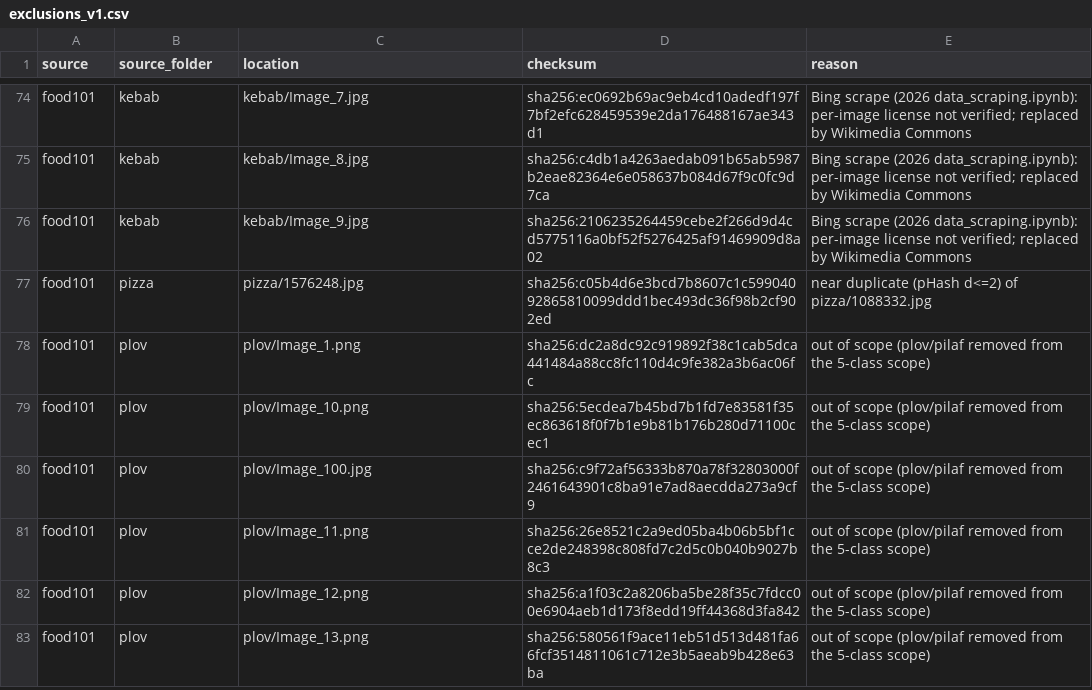
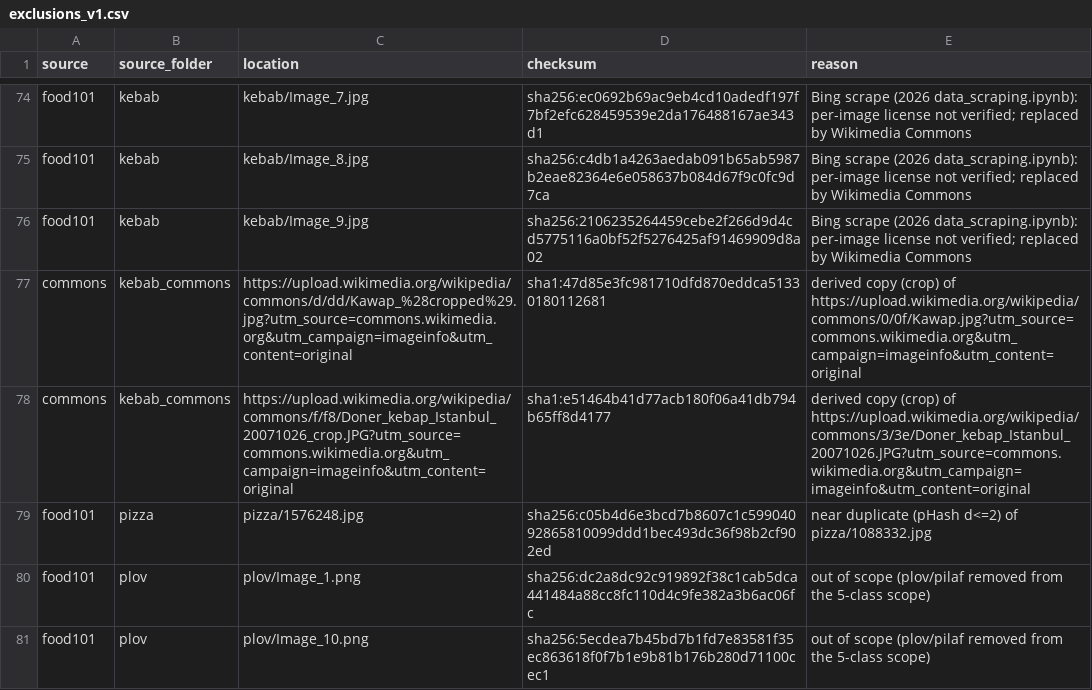
Before and after one commit to shohruhinomjonov691-hub/food-lens, a CSV file: manifests/exclusions_v1.csv, drawn as a sheet; only a part is shown, gaps mark what is left out; the shorter side is filled out with more unchanged rows; the diff names each change by its address in the sheet, - before the commit and + after, or states it on an @@ line.

```diff
--- a/manifests/exclusions_v1.csv
+++ b/manifests/exclusions_v1.csv
+row 77: commons | kebab_commons | https://upload.wikimedia.org/wikipedia/commons/d/dd/Kawap_%28cropped%29.jpg?utm_source=commons.wikimedia.org&utm_campaign=imageinfo&utm_content=original | sha1:47d85e3fc981710dfd870eddca51330180112681 | derived copy (crop) of https://upload.wikimedia.org/wikipedia/commons/0/0f/Kawap.jpg?utm_source=commons.wikimedia.org&utm_campaign=imageinfo&utm_content=original
+row 78: commons | kebab_commons | https://upload.wikimedia.org/wikipedia/commons/f/f8/Doner_kebap_Istanbul_20071026_crop.JPG?utm_source=commons.wikimedia.org&utm_campaign=imageinfo&utm_content=original | sha1:e51464b41d77acb180f06a41db794b65ff8d4177 | derived copy (crop) of https://upload.wikimedia.org/wikipedia/commons/3/3e/Doner_kebap_Istanbul_20071026.JPG?utm_source=commons.wikimedia.org&utm_campaign=imageinfo&utm_content=original
```
Also changed, not shown: manifests/kebab_commons.csv, manifests/kebab_commons_review.csv, 14 other files.
